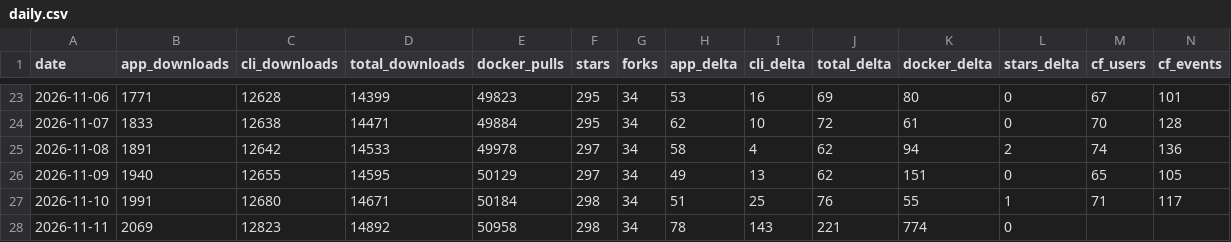
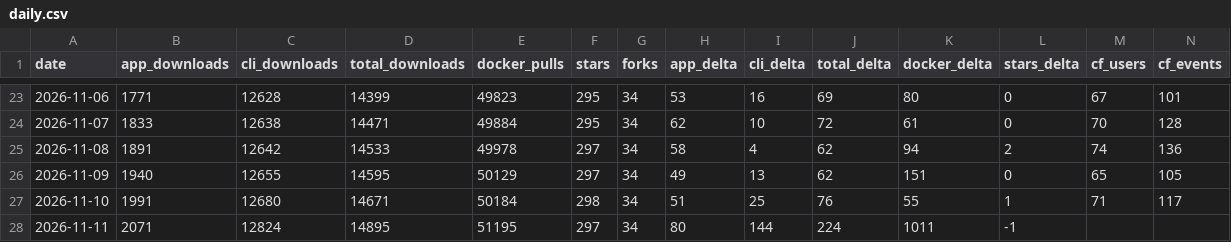
Before and after one commit to elboletaire/manga-downloader, a CSV file: elboletaire/manga-downloader/daily.csv, drawn as a sheet; only a part is shown, gaps mark what is left out.

```diff
--- a/elboletaire/manga-downloader/daily.csv
+++ b/elboletaire/manga-downloader/daily.csv
@@ -27,2 +27,2 @@ date,app_downloads,cli_downloads,total_downloads,docker_pulls,stars,forks,app_de
 2026-11-10,1991,12680,14671,50184,298,34,51,25,76,55,1,71,117
-2026-11-11,2069,12823,14892,50958,298,34,78,143,221,774,0,,
+2026-11-11,2071,12824,14895,51195,297,34,80,144,224,1011,-1,,
```
Also changed, not shown: 27 other files.
